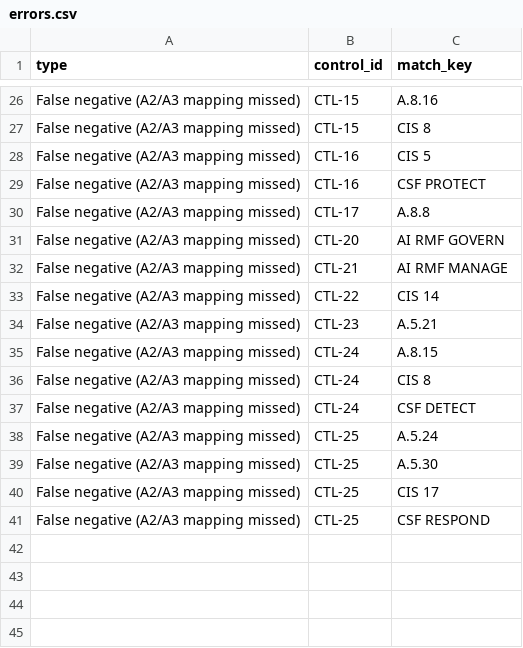
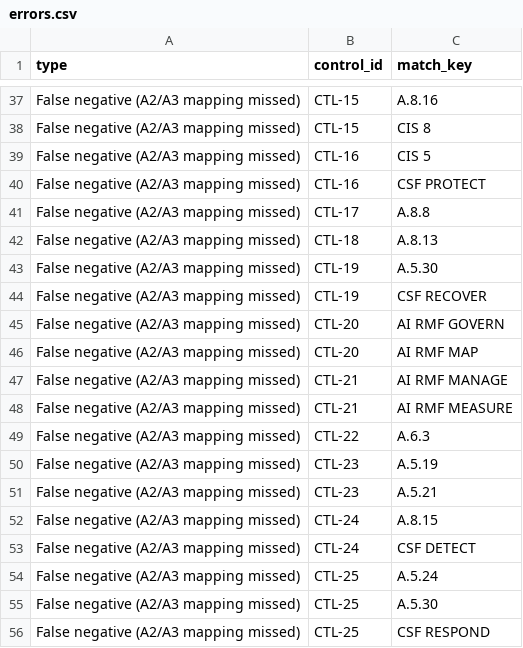
Before and after one commit to saritasangrez20/PakistanSmartRailway, a CSV file: outputs/evaluation/errors.csv, drawn as a sheet; only a part is shown, gaps mark what is left out; the diff covers the shown part only.

```diff
--- a/outputs/evaluation/errors.csv
+++ b/outputs/evaluation/errors.csv
@@ -30,8 +41,13 @@ False negative (A2/A3 mapping missed),CTL-16,CSF PROTECT
 False negative (A2/A3 mapping missed),CTL-17,A.8.8
+False negative (A2/A3 mapping missed),CTL-18,A.8.13
+False negative (A2/A3 mapping missed),CTL-19,A.5.30
+False negative (A2/A3 mapping missed),CTL-19,CSF RECOVER
 False negative (A2/A3 mapping missed),CTL-20,AI RMF GOVERN
+False negative (A2/A3 mapping missed),CTL-20,AI RMF MAP
 False negative (A2/A3 mapping missed),CTL-21,AI RMF MANAGE
-False negative (A2/A3 mapping missed),CTL-22,CIS 14
+False negative (A2/A3 mapping missed),CTL-21,AI RMF MEASURE
+False negative (A2/A3 mapping missed),CTL-22,A.6.3
+False negative (A2/A3 mapping missed),CTL-23,A.5.19
 False negative (A2/A3 mapping missed),CTL-23,A.5.21
 False negative (A2/A3 mapping missed),CTL-24,A.8.15
-False negative (A2/A3 mapping missed),CTL-24,CIS 8
 False negative (A2/A3 mapping missed),CTL-24,CSF DETECT
@@ -39,3 +55,2 @@ False negative (A2/A3 mapping missed),CTL-25,A.5.24
 False negative (A2/A3 mapping missed),CTL-25,A.5.30
-False negative (A2/A3 mapping missed),CTL-25,CIS 17
 False negative (A2/A3 mapping missed),CTL-25,CSF RESPOND
```
Also changed, not shown: 14 added rows, 3 removed rows and 16 edited cells elsewhere in this file, outputs/gap/framework_summary.csv, outputs/gap/gap_register.csv, 11 other files.
